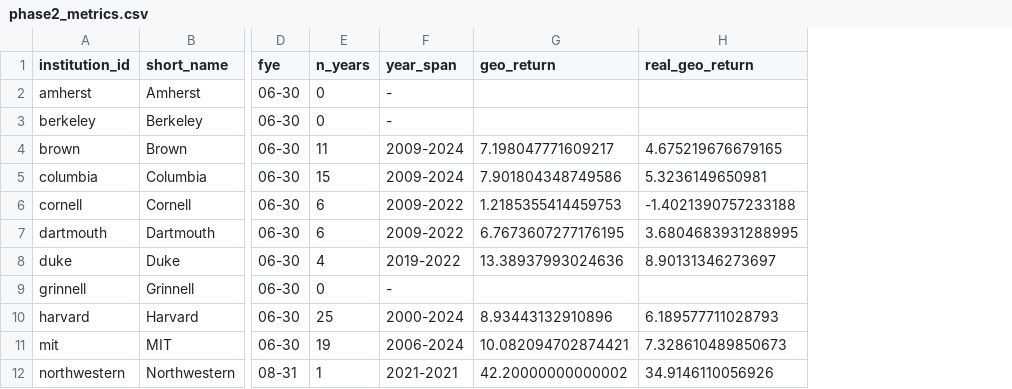
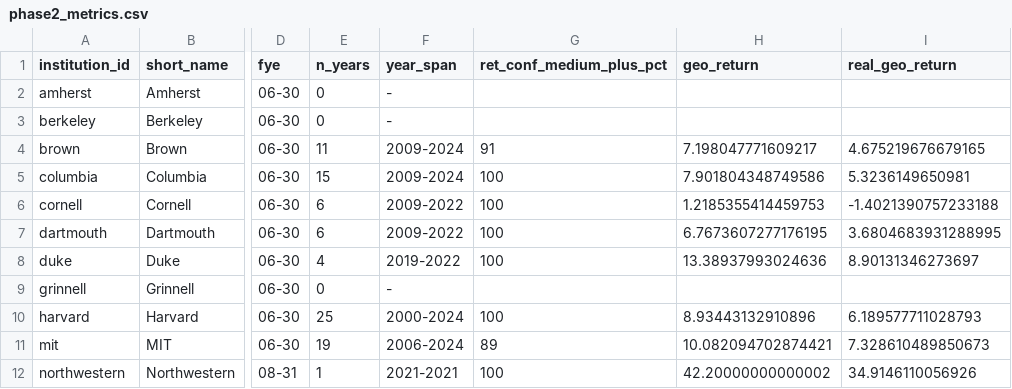
Before and after one commit to wat2117-tech/Endowment-Analysis-Project, a CSV file: output/phase2_metrics.csv, drawn as a sheet; only a part is shown, gaps mark what is left out; the diff names each change by its address in the sheet, - before the commit and + after, or states it on an @@ line.

```diff
--- a/output/phase2_metrics.csv
+++ b/output/phase2_metrics.csv
+column G (ret_conf_medium_plus_pct), rows 4-12: 91 | 100 | 100 | 100 | 100 |  | 100 | 89 | 100
```
Also changed, not shown: 6 other files.
